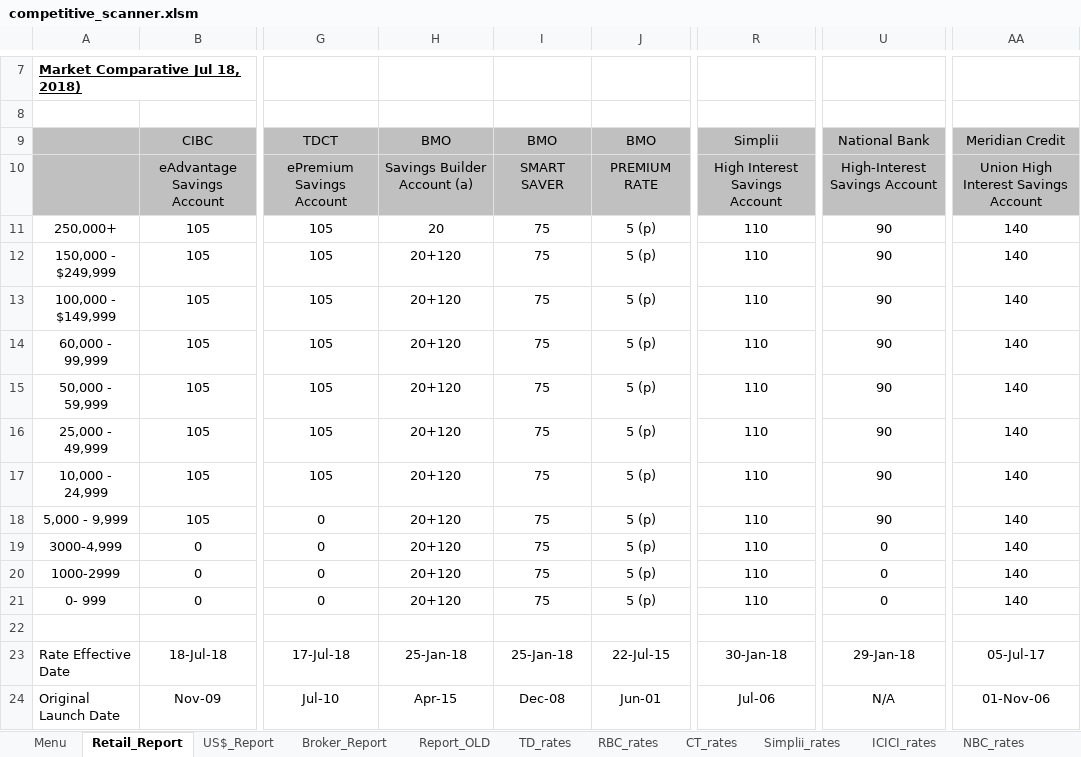
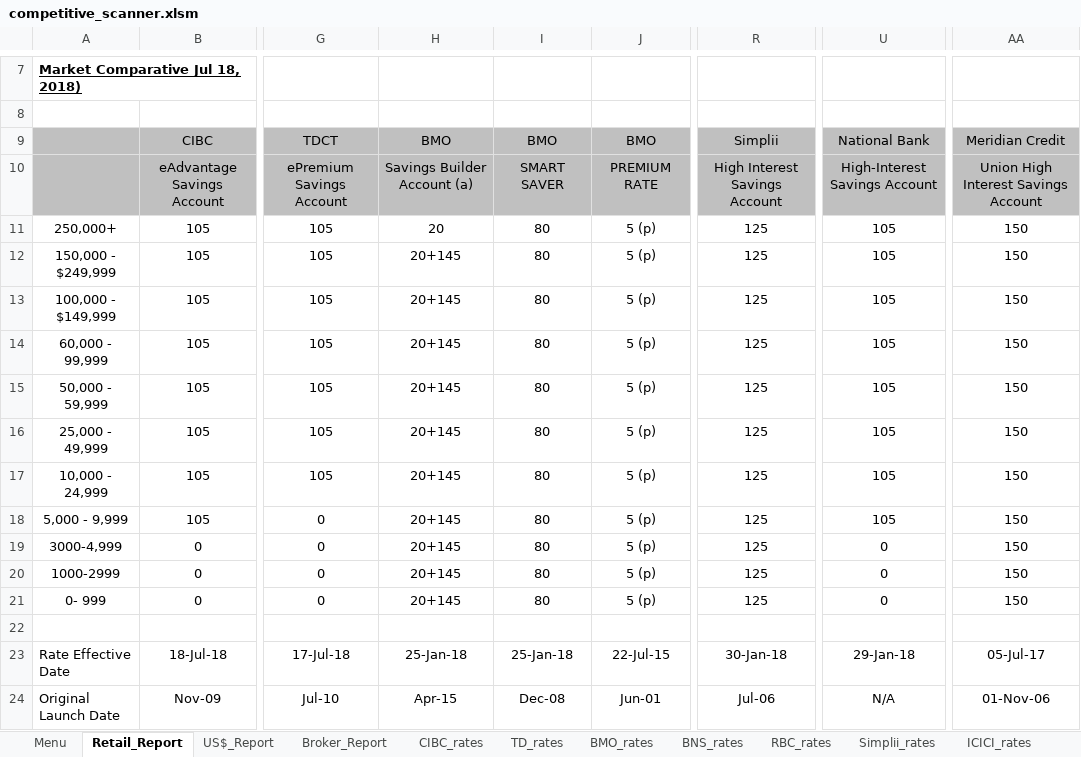
Before and after one commit to Strathhardie/Competitive-Tracker-Public, an Excel workbook: Excel Scanner/competitive_scanner.xlsm, sheet Retail_Report, drawn as a sheet; only a part is shown, gaps mark what is left out; values as stored, in another font and other column widths than the file's, no borders; charts and pictures not drawn; the diff names each change by its address in the sheet, - before the commit and + after, or states it on an @@ line.

Commit message:
Scan 13 Banks Retail Product Lists
This change:
 - Adds method for refreshing all data.
 - Adds methods for archiving current data.
 - Adds queries for retail Savings accounts from:
CIBC, TD, BMO, BNS, RBC, Simplii, ICICI,
NBC, Manulife, HSBC, CT, B2B, Medidian

Release 1

```diff
--- a/Excel Scanner/competitive_scanner.xlsm (sheet Retail_Report)
+++ b/Excel Scanner/competitive_scanner.xlsm (sheet Retail_Report)
-sheet tab: Report_OLD
+sheet tab: CIBC_rates
-I11:I21: 75
+I11:I21: 80
-R11:R21: 110
+R11:R21: 125
-U11:U18: 90
+U11:U18: 105
-AA11:AA21: 140
+AA11:AA21: 150
-H12:H21: 20+120
+H12:H21: 20+145
```
Also changed, not shown: sheet TD_rates, sheet CT_rates, sheet Simplii_rates, sheet Manulife_rates, sheet B2B_rates, sheet Menu, 1 more sheet, other sheet tabs, formulas that keep their value, charts or pictures, 6 other files.
